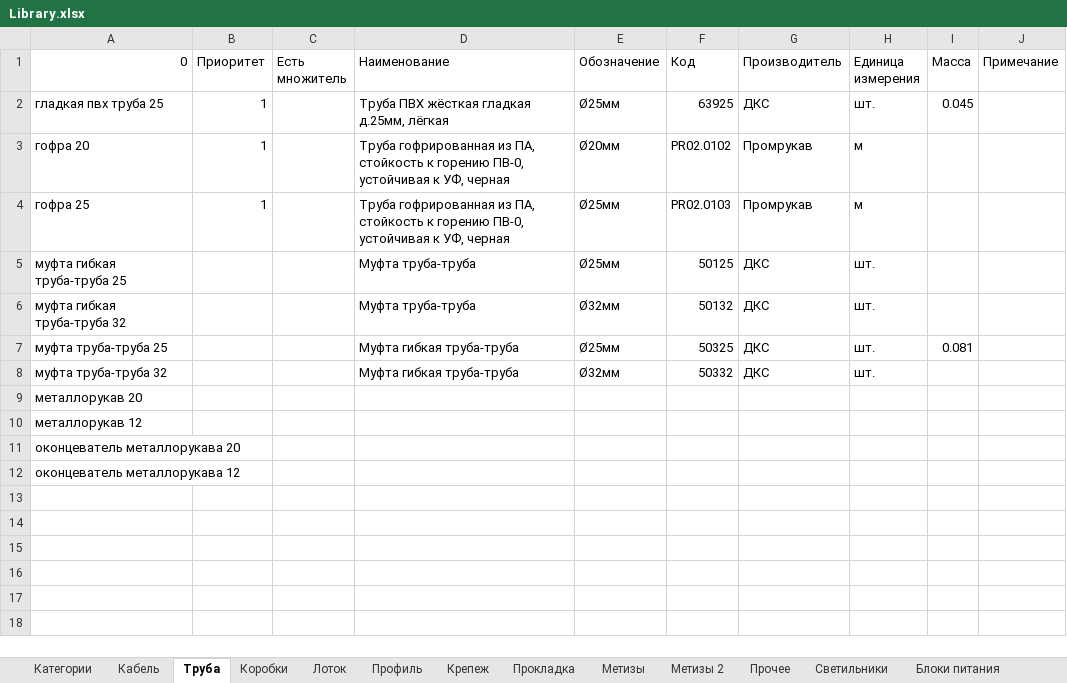
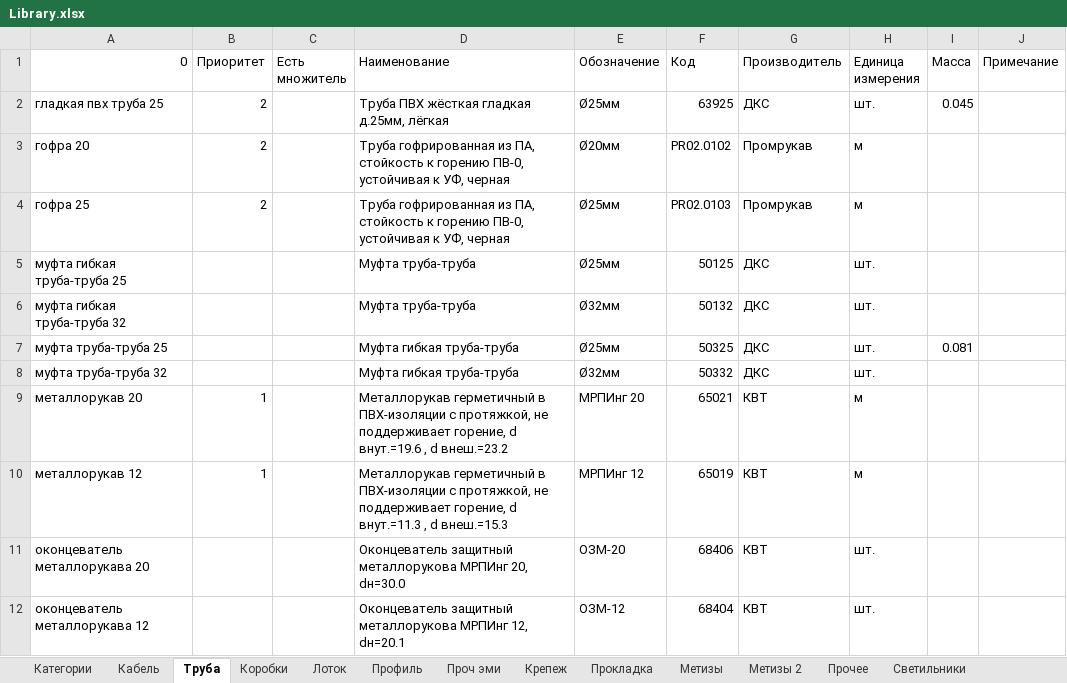
Before and after one commit to Glasssparrow/specification, an Excel workbook: Library.xlsx, sheet Труба, drawn as a sheet; values as stored, in another font and other column widths than the file's, no borders; the diff names each change by its address in the sheet, - before the commit and + after, or states it on an @@ line.

```diff
--- a/Library.xlsx (sheet Труба)
+++ b/Library.xlsx (sheet Труба)
+sheet tab: Проч эми
-B2:B4 (Приоритет): 1
+B2:B4 (Приоритет): 2
-B9:B10 (Приоритет): (empty)
+B9:B10 (Приоритет): 1
-D9 (Наименование): (empty)
+D9 (Наименование): Металлорукав герметичный в ПВХ-изоляции с протяжкой, не поддерживает горение, d внут.=19.6 , d внеш.=23.2
-E9 (Обозначение): (empty)
+E9 (Обозначение): МРПИнг 20
-F9 (Код): (empty)
+F9 (Код): 65021
-G9:G12 (Производитель): (empty)
+G9:G12 (Производитель): КВТ
-H9:H10 (Единица измерения): (empty)
+H9:H10 (Единица измерения): м
-D10 (Наименование): (empty)
+D10 (Наименование): Металлорукав герметичный в ПВХ-изоляции с протяжкой, не поддерживает горение, d внут.=11.3 , d внеш.=15.3
-E10 (Обозначение): (empty)
+E10 (Обозначение): МРПИнг 12
-F10 (Код): (empty)
+F10 (Код): 65019
-D11 (Наименование): (empty)
+D11 (Наименование): Оконцеватель защитный металлорукова МРПИнг 20, dн=30.0
-E11 (Обозначение): (empty)
+E11 (Обозначение): ОЗМ-20
-F11 (Код): (empty)
+F11 (Код): 68406
-H11:H12 (Единица измерения): (empty)
+H11:H12 (Единица измерения): шт.
-D12 (Наименование): (empty)
+D12 (Наименование): Оконцеватель защитный металлорукова МРПИнг 12, dн=20.1
-E12 (Обозначение): (empty)
+E12 (Обозначение): ОЗМ-12
-F12 (Код): (empty)
+F12 (Код): 68404
```
Also changed, not shown: sheet Прокладка, sheet Прочее, sheet Крепеж, sheet Метизы 2, sheet Кабель, sheet Метизы, 1 more sheet, other sheet tabs, 2 other files.
